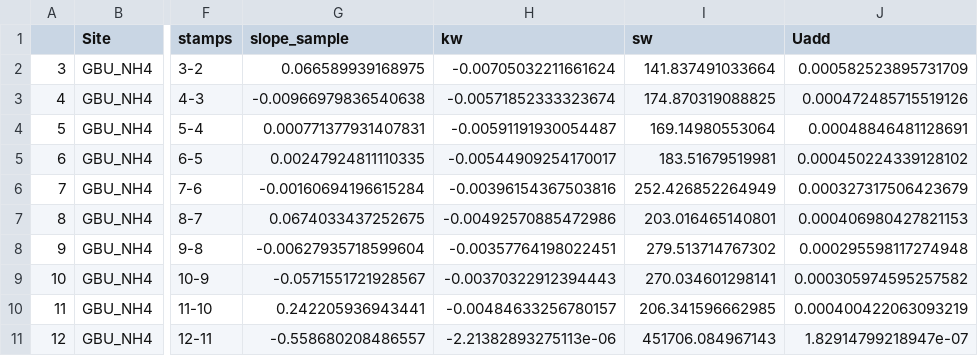
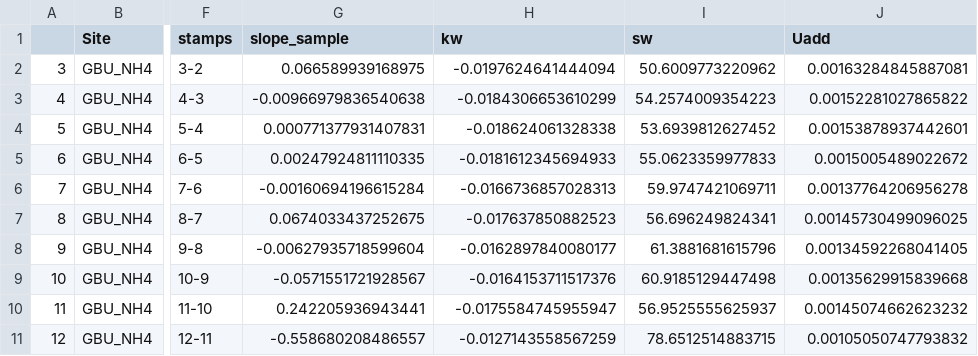
Before and after one commit to kellyloria/MSM_ncycle, a CSV file: BTC_out/GBU_BTC_20221003_MW.csv, drawn as a sheet; only a part is shown, gaps mark what is left out; the diff covers the shown part only; the diff names each change by its address in the sheet, - before the commit and + after, or states it on an @@ line.

```diff
--- a/BTC_out/GBU_BTC_20221003_MW.csv
+++ b/BTC_out/GBU_BTC_20221003_MW.csv
-H2 (kw): -0.00705032211661624
+H2 (kw): -0.0197624641444094
-I2 (sw): 141.837491033664
+I2 (sw): 50.6009773220962
-J2 (Uadd): 0.000582523895731709
+J2 (Uadd): 0.00163284845887081
-H3 (kw): -0.00571852333323674
+H3 (kw): -0.0184306653610299
-I3 (sw): 174.870319088825
+I3 (sw): 54.2574009354223
-J3 (Uadd): 0.000472485715519126
+J3 (Uadd): 0.00152281027865822
-H4 (kw): -0.00591191930054487
+H4 (kw): -0.018624061328338
-I4 (sw): 169.14980553064
+I4 (sw): 53.6939812627452
-J4 (Uadd): 0.00048846481128691
+J4 (Uadd): 0.00153878937442601
-H5 (kw): -0.00544909254170017
+H5 (kw): -0.0181612345694933
-I5 (sw): 183.51679519981
+I5 (sw): 55.0623359977833
-J5 (Uadd): 0.000450224339128102
+J5 (Uadd): 0.0015005489022672
-H6 (kw): -0.00396154367503816
+H6 (kw): -0.0166736857028313
-I6 (sw): 252.426852264949
+I6 (sw): 59.9747421069711
-J6 (Uadd): 0.000327317506423679
+J6 (Uadd): 0.00137764206956278
-H7 (kw): -0.00492570885472986
+H7 (kw): -0.017637850882523
-I7 (sw): 203.016465140801
+I7 (sw): 56.696249824341
-J7 (Uadd): 0.000406980427821153
+J7 (Uadd): 0.00145730499096025
-H8 (kw): -0.00357764198022451
+H8 (kw): -0.0162897840080177
-I8 (sw): 279.513714767302
+I8 (sw): 61.3881681615796
-J8 (Uadd): 0.000295598117274948
+J8 (Uadd): 0.00134592268041405
-H9 (kw): -0.00370322912394443
+H9 (kw): -0.0164153711517376
-I9 (sw): 270.034601298141
+I9 (sw): 60.9185129447498
-J9 (Uadd): 0.000305974595257582
+J9 (Uadd): 0.00135629915839668
-H10 (kw): -0.00484633256780157
+H10 (kw): -0.0175584745955947
-I10 (sw): 206.341596662985
+I10 (sw): 56.9525555625937
-J10 (Uadd): 0.000400422063093219
+J10 (Uadd): 0.00145074662623232
-H11 (kw): -2.21382893275113e-06
+H11 (kw): -0.0127143558567259
-I11 (sw): 451706.084967143
+I11 (sw): 78.6512514883715
-J11 (Uadd): 1.82914799218947e-07
+J11 (Uadd): 0.00105050747793832
```
Also changed, not shown: 21 edited cells elsewhere in this file, BTC_out/GBL_BTC_20221003_MW.csv, BTC_out/GBU_BTC_20221104.csv, 14 other files.
